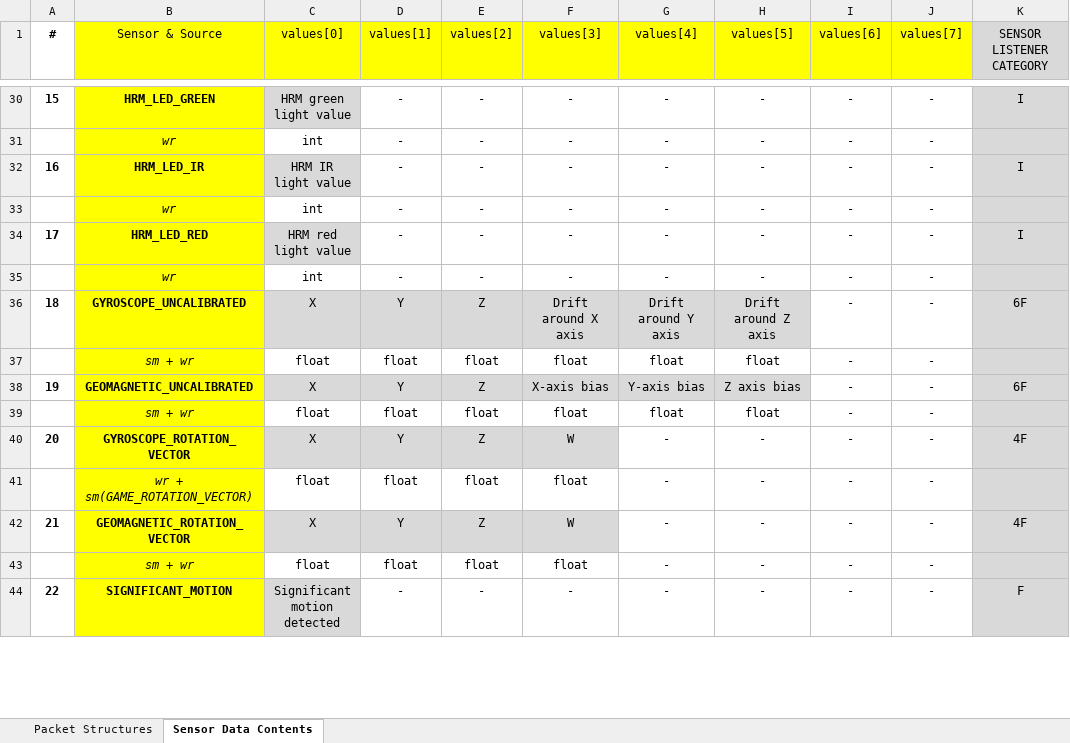
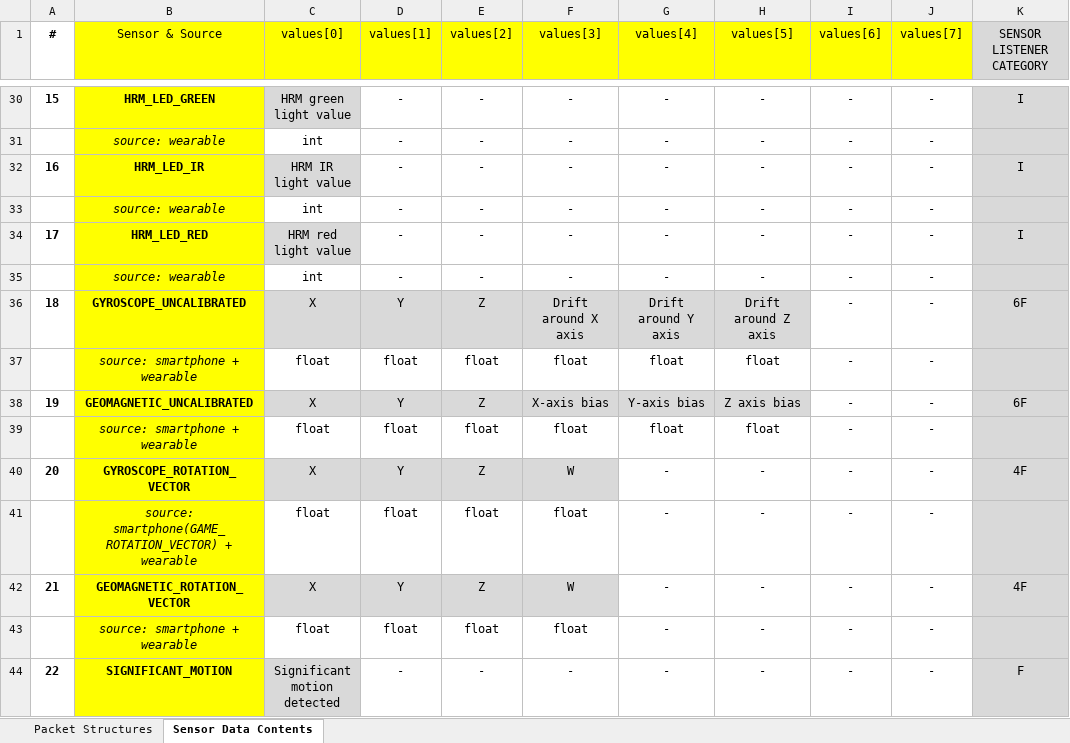
Before and after one commit to qobiljon-archives/SAST_Packet_Data_Structure, an Excel workbook: Pck&Dat_structure.xlsx, sheet Sensor Data Contents, drawn as a sheet; only a part is shown, gaps mark what is left out; values as stored, in another font and other column widths than the file's, no borders; the diff covers the shown part only; the diff names each change by its address in the sheet, - before the commit and + after, or states it on an @@ line.

```diff
--- a/Pck&Dat_structure.xlsx (sheet Sensor Data Contents)
+++ b/Pck&Dat_structure.xlsx (sheet Sensor Data Contents)
-B31 (Sensor & Source): wr
+B31 (Sensor & Source): source: wearable
-B33 (Sensor & Source): wr
+B33 (Sensor & Source): source: wearable
-B35 (Sensor & Source): wr
+B35 (Sensor & Source): source: wearable
-B37 (Sensor & Source): sm + wr
+B37 (Sensor & Source): source: smartphone + wearable
-B39 (Sensor & Source): sm + wr
+B39 (Sensor & Source): source: smartphone + wearable
-B41 (Sensor & Source): wr + sm(GAME_ROTATION_VECTOR)
+B41 (Sensor & Source): source: smartphone(GAME_ROTATION_VECTOR) + wearable
-B43 (Sensor & Source): sm + wr
+B43 (Sensor & Source): source: smartphone + wearable
```
Also changed, not shown: 19 added rows, 2 removed rows, 24 edited cells, cell formats and merged cells elsewhere in this sheet.
